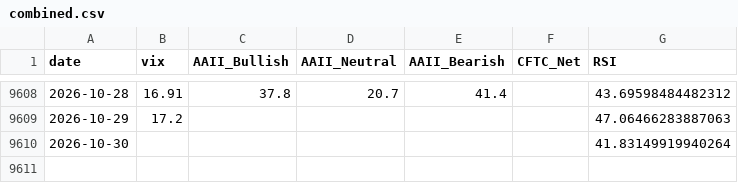
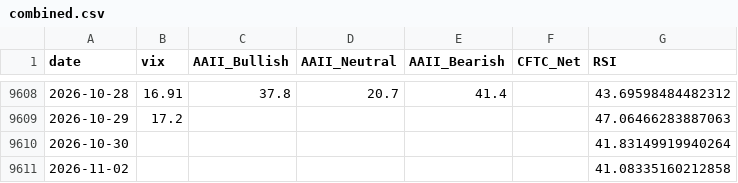
Before and after one commit to yasunogithub/market-reminder, a CSV file: data/combined.csv, drawn as a sheet; only a part is shown, gaps mark what is left out.

```diff
--- a/data/combined.csv
+++ b/data/combined.csv
@@ -9610 +9610,2 @@
 2026-10-30,,,,,,41.83149919940264
+2026-11-02,,,,,,41.08335160212858
```
Also changed, not shown: data/NIKKEI_OFFICIAL_rsi.csv, 2 other files.
